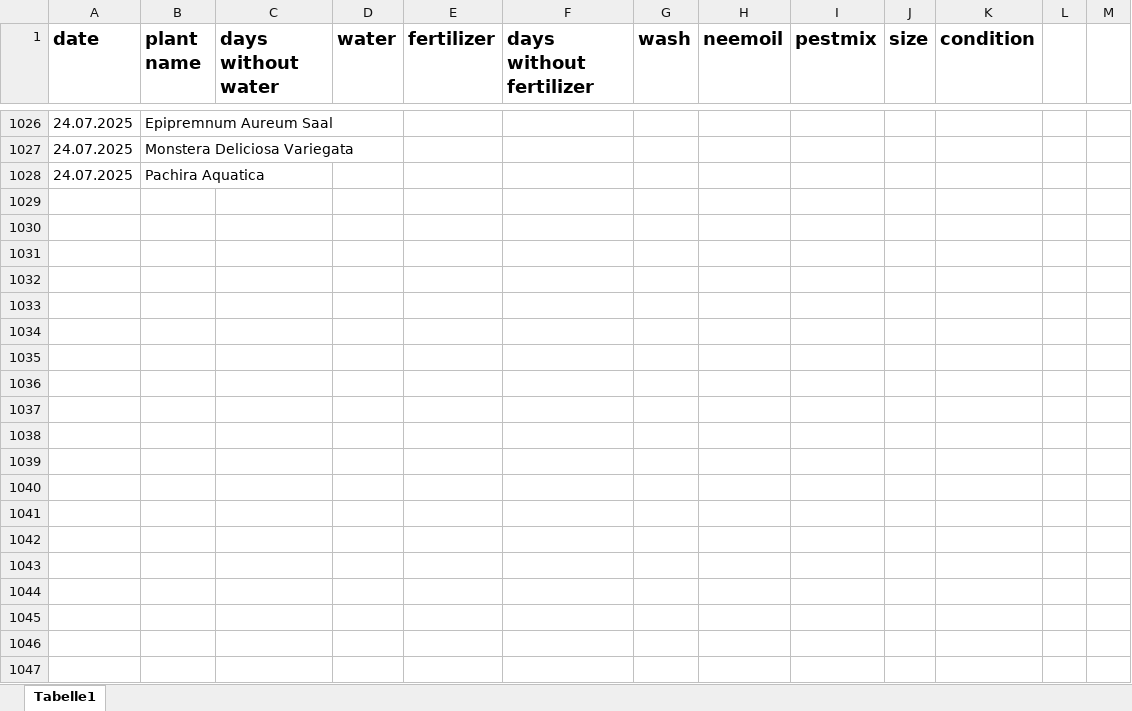
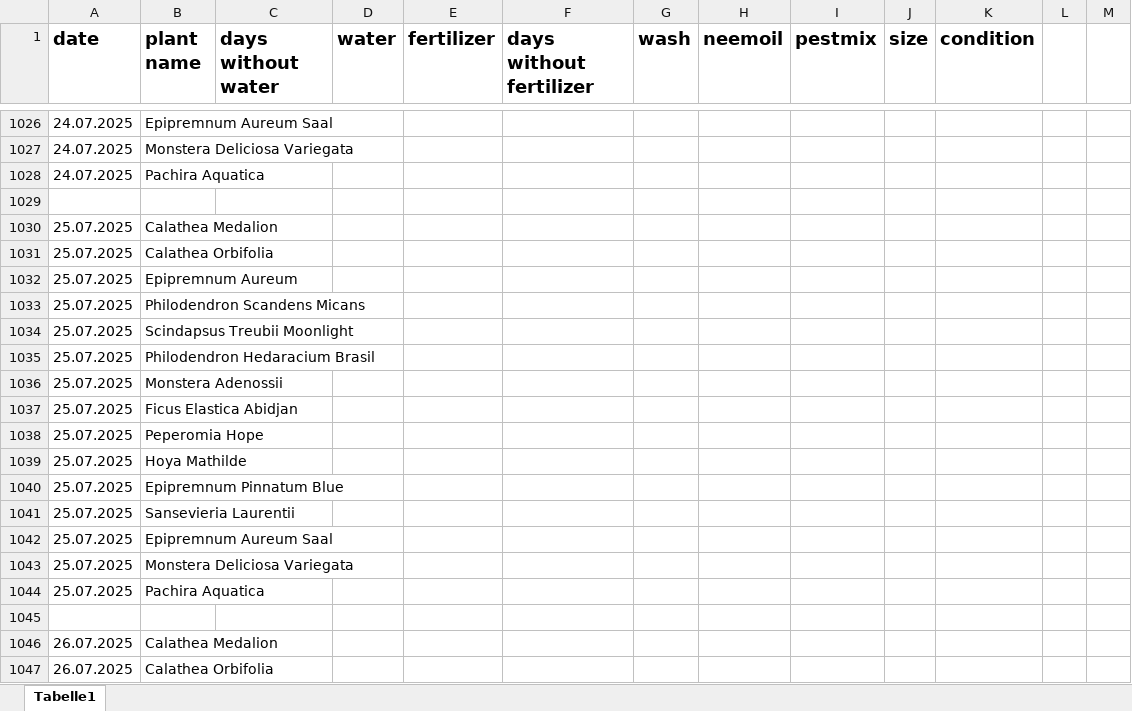
Before and after one commit to Iakithega/blumn, an Excel workbook: data/blumen_data.xlsx, sheet Tabelle1, drawn as a sheet; only a part is shown, gaps mark what is left out; values as stored, in another font and other column widths than the file's, no borders; the diff covers the shown part only; the diff names each change by its address in the sheet, - before the commit and + after, or states it on an @@ line.

Commit message:
nentry

```diff
--- a/data/blumen_data.xlsx (sheet Tabelle1)
+++ b/data/blumen_data.xlsx (sheet Tabelle1)
+row 1029: (empty)
+row 1030: 25.07.2025 | Calathea Medalion
+row 1031: 25.07.2025 | Calathea Orbifolia
+row 1032: 25.07.2025 | Epipremnum Aureum
+row 1033: 25.07.2025 | Philodendron Scandens Micans
+row 1034: 25.07.2025 | Scindapsus Treubii Moonlight
+row 1035: 25.07.2025 | Philodendron Hedaracium Brasil
+row 1036: 25.07.2025 | Monstera Adenossii
+row 1037: 25.07.2025 | Ficus Elastica Abidjan
+row 1038: 25.07.2025 | Peperomia Hope
+row 1039: 25.07.2025 | Hoya Mathilde
+row 1040: 25.07.2025 | Epipremnum Pinnatum Blue
+row 1041: 25.07.2025 | Sansevieria Laurentii
+row 1042: 25.07.2025 | Epipremnum Aureum Saal
+row 1043: 25.07.2025 | Monstera Deliciosa Variegata
+row 1044: 25.07.2025 | Pachira Aquatica
+row 1045: (empty)
+row 1046: 26.07.2025 | Calathea Medalion
+row 1047: 26.07.2025 | Calathea Orbifolia
```
Also changed, not shown: 29 added rows, 3 edited cells and cell formats elsewhere in this sheet.
